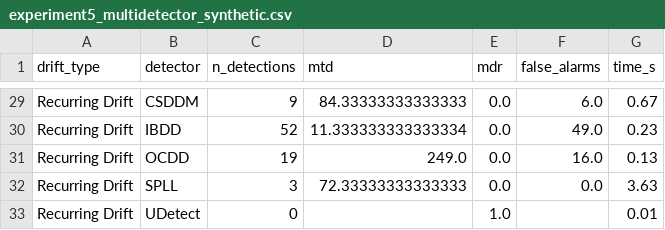
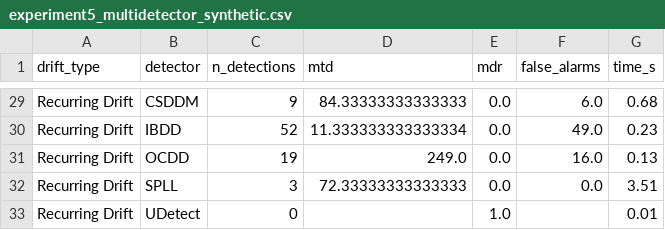
Before and after one commit to NusratBegum/unsupervised-concept-drift-detection, a CSV file: experiments/results/experiment5_multidetector_synthetic.csv, drawn as a sheet; only a part is shown, gaps mark what is left out; the diff covers the shown part only; the diff names each change by its address in the sheet, - before the commit and + after, or states it on an @@ line.

```diff
--- a/experiments/results/experiment5_multidetector_synthetic.csv
+++ b/experiments/results/experiment5_multidetector_synthetic.csv
-G29 (time_s): 0.67
+G29 (time_s): 0.68
-G32 (time_s): 3.63
+G32 (time_s): 3.51
```
Also changed, not shown: 12 edited cells elsewhere in this file, experiments/results/experiment2_realworld_benchmark.csv, 27 other files.
